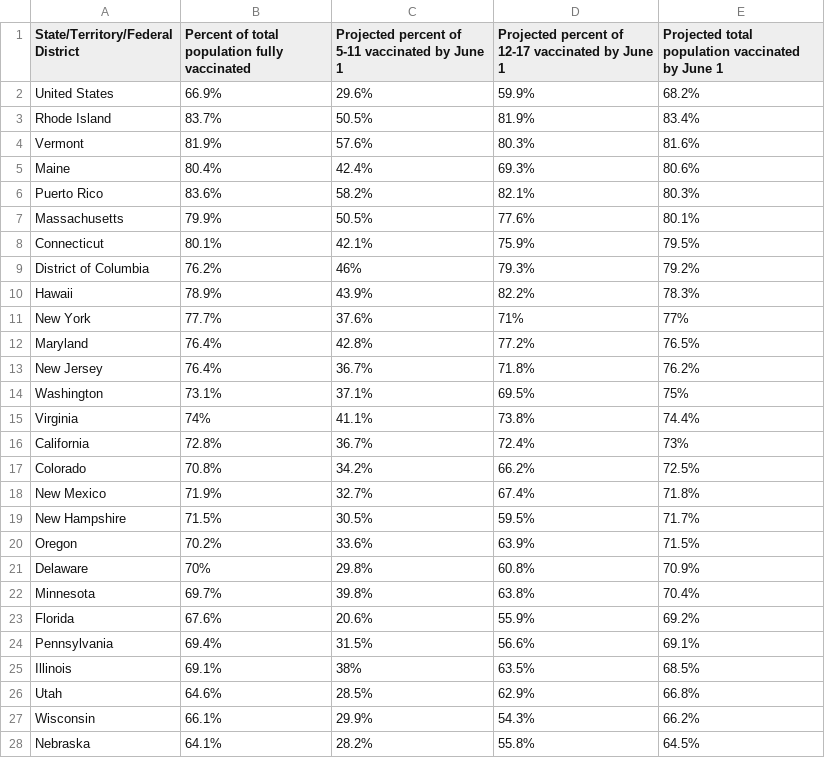
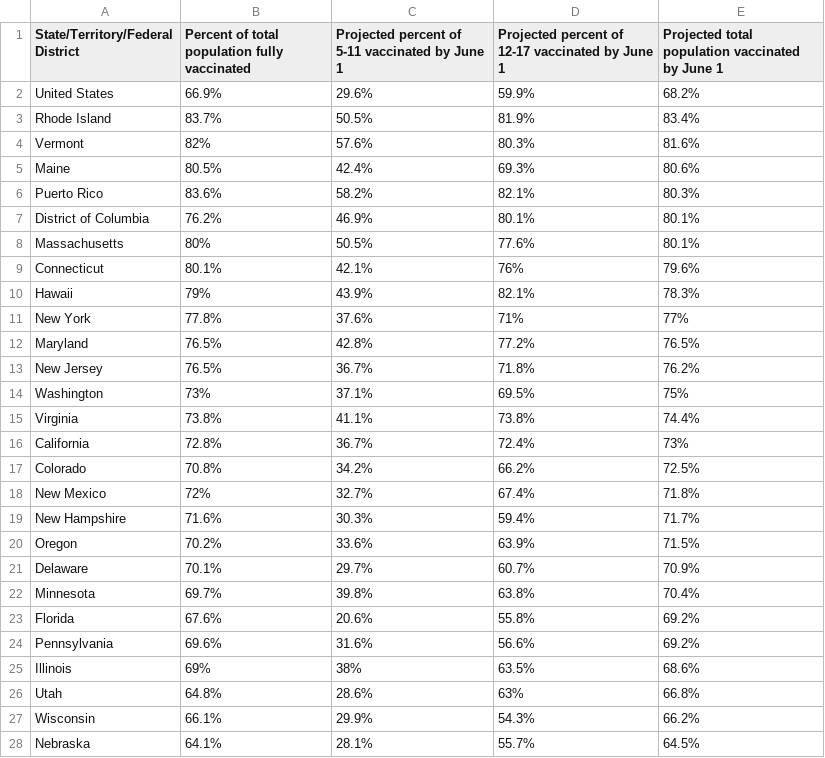
Before and after one commit to Dotdash-Data-Journalism/2022_VWH_kids_vax_projection_june_1, a CSV file: visualizations/kids_vax_projection_20220601.csv, drawn as a sheet; only a part is shown; the diff covers the shown part only.

```diff
--- a/visualizations/kids_vax_projection_20220601.csv
+++ b/visualizations/kids_vax_projection_20220601.csv
@@ -3,26 +3,26 @@ United States,66.9%,29.6%,59.9%,68.2%
 Rhode Island,83.7%,50.5%,81.9%,83.4%
-Vermont,81.9%,57.6%,80.3%,81.6%
-Maine,80.4%,42.4%,69.3%,80.6%
+Vermont,82%,57.6%,80.3%,81.6%
+Maine,80.5%,42.4%,69.3%,80.6%
 Puerto Rico,83.6%,58.2%,82.1%,80.3%
-Massachusetts,79.9%,50.5%,77.6%,80.1%
-Connecticut,80.1%,42.1%,75.9%,79.5%
-District of Columbia,76.2%,46%,79.3%,79.2%
-Hawaii,78.9%,43.9%,82.2%,78.3%
-New York,77.7%,37.6%,71%,77%
-Maryland,76.4%,42.8%,77.2%,76.5%
-New Jersey,76.4%,36.7%,71.8%,76.2%
-Washington,73.1%,37.1%,69.5%,75%
-Virginia,74%,41.1%,73.8%,74.4%
+District of Columbia,76.2%,46.9%,80.1%,80.1%
+Massachusetts,80%,50.5%,77.6%,80.1%
+Connecticut,80.1%,42.1%,76%,79.6%
+Hawaii,79%,43.9%,82.1%,78.3%
+New York,77.8%,37.6%,71%,77%
+Maryland,76.5%,42.8%,77.2%,76.5%
+New Jersey,76.5%,36.7%,71.8%,76.2%
+Washington,73%,37.1%,69.5%,75%
+Virginia,73.8%,41.1%,73.8%,74.4%
 California,72.8%,36.7%,72.4%,73%
 Colorado,70.8%,34.2%,66.2%,72.5%
-New Mexico,71.9%,32.7%,67.4%,71.8%
-New Hampshire,71.5%,30.5%,59.5%,71.7%
+New Mexico,72%,32.7%,67.4%,71.8%
+New Hampshire,71.6%,30.3%,59.4%,71.7%
 Oregon,70.2%,33.6%,63.9%,71.5%
-Delaware,70%,29.8%,60.8%,70.9%
+Delaware,70.1%,29.7%,60.7%,70.9%
 Minnesota,69.7%,39.8%,63.8%,70.4%
-Florida,67.6%,20.6%,55.9%,69.2%
-Pennsylvania,69.4%,31.5%,56.6%,69.1%
-Illinois,69.1%,38%,63.5%,68.5%
-Utah,64.6%,28.5%,62.9%,66.8%
+Florida,67.6%,20.6%,55.8%,69.2%
+Pennsylvania,69.6%,31.6%,56.6%,69.2%
+Illinois,69%,38%,63.5%,68.6%
+Utah,64.8%,28.6%,63%,66.8%
 Wisconsin,66.1%,29.9%,54.3%,66.2%
-Nebraska,64.1%,28.2%,55.8%,64.5%
+Nebraska,64.1%,28.1%,55.7%,64.5%
```
Also changed, not shown: 2 added rows, 2 removed rows and 23 edited cells elsewhere in this file.
